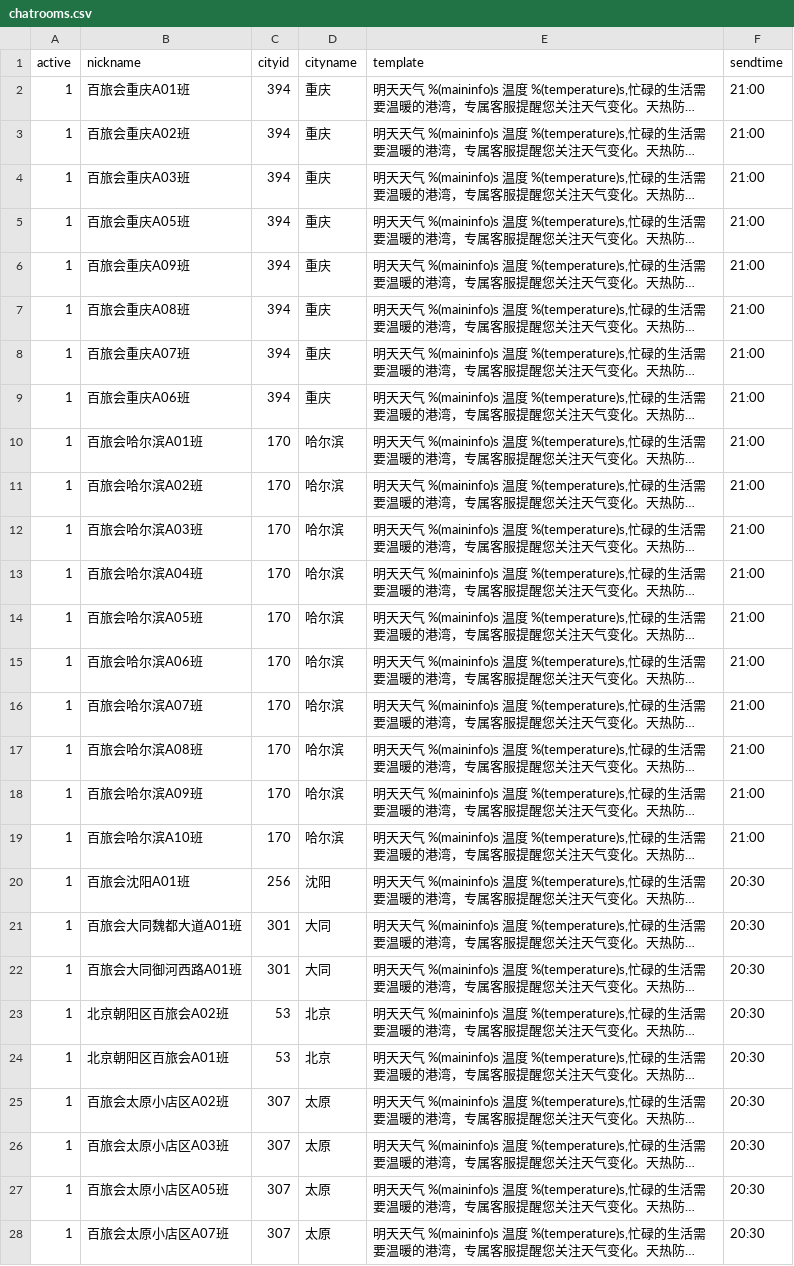
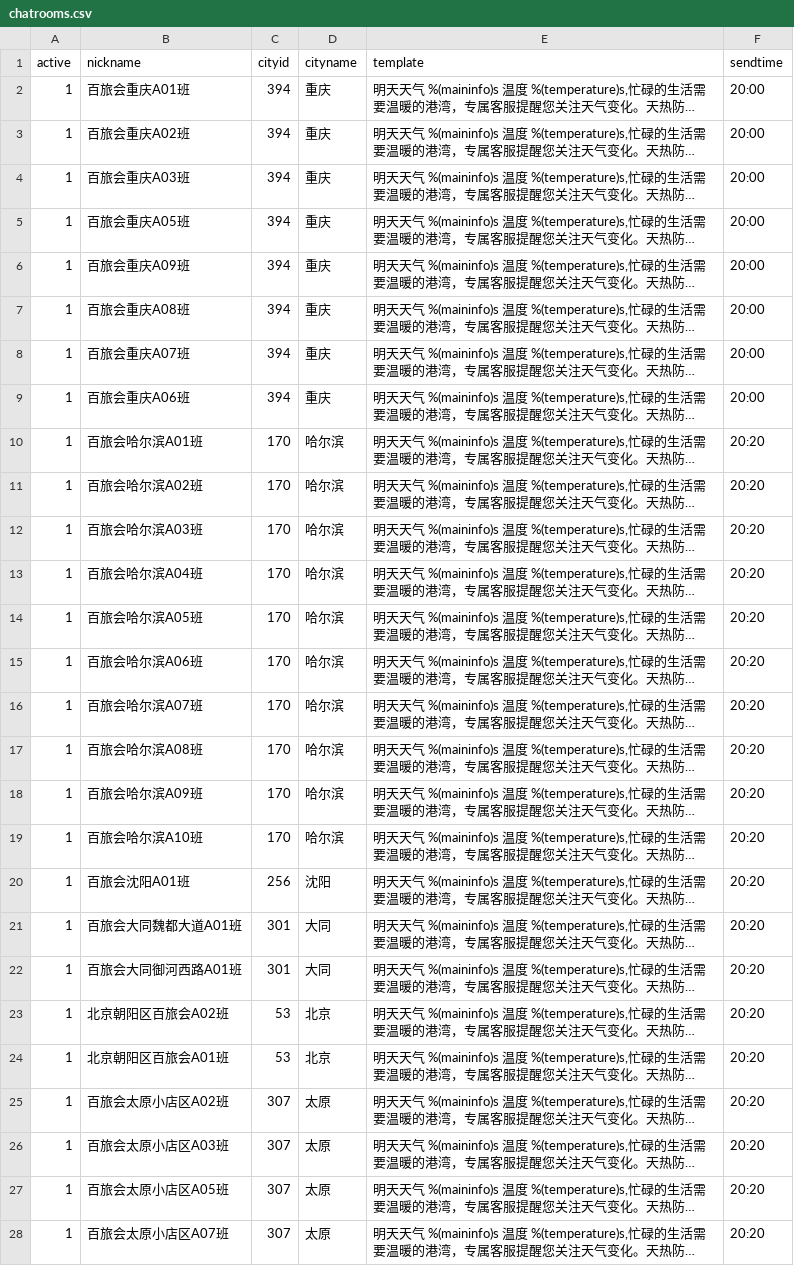
Before and after one commit to stevenyesz/wxbot, a CSV file: chatrooms.csv, drawn as a sheet; only a part is shown; long unchanged cells end in …; the diff covers the shown part only; the diff names each change by its address in the sheet, - before the commit and + after, or states it on an @@ line.

Commit message:
Update chatrooms.csv
good

```diff
--- a/chatrooms.csv
+++ b/chatrooms.csv
-F2:F9 (sendtime): 21:00
+F2:F9 (sendtime): 20:00
-F10:F19 (sendtime): 21:00
+F10:F19 (sendtime): 20:20
-F20:F28 (sendtime): 20:30
+F20:F28 (sendtime): 20:20
```
Also changed, not shown: 91 edited cells elsewhere in this file.
